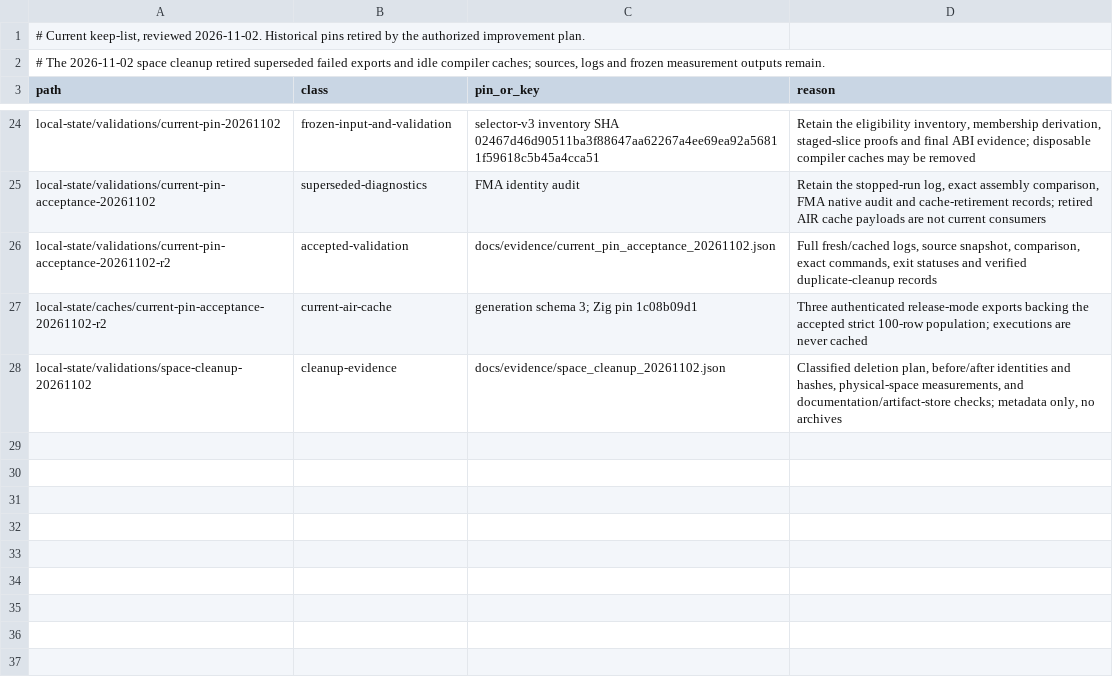
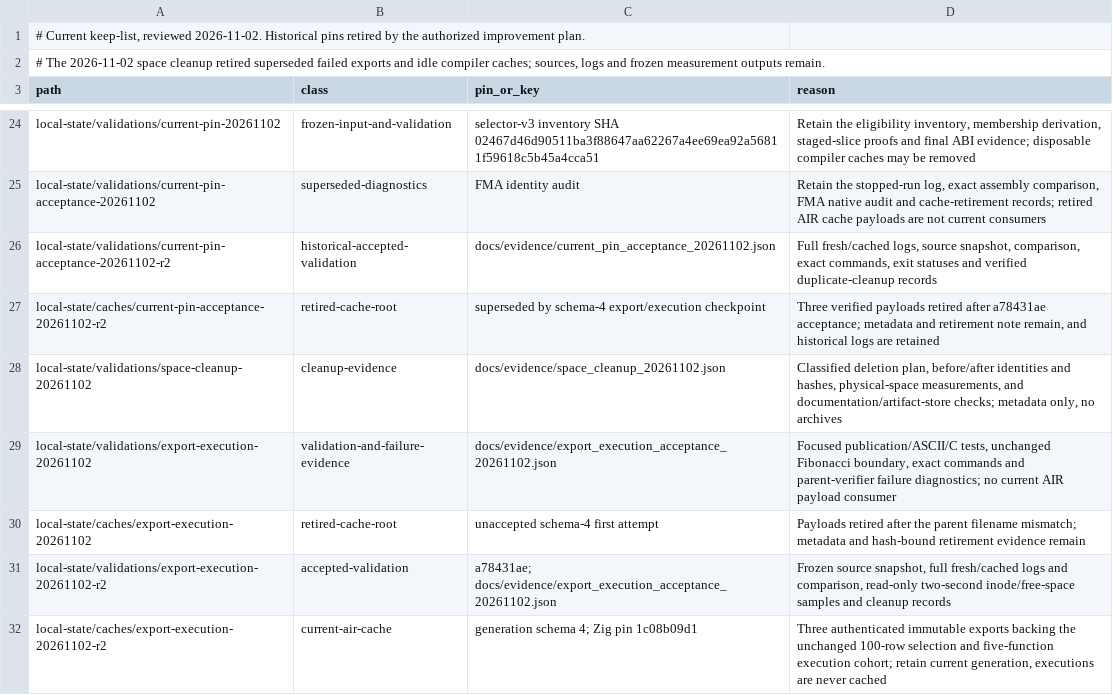
Before and after one commit to alogic0/z-llvm, a TSV file: docs/evidence/tmp_retention_pins.tsv, drawn as a sheet; only a part is shown, gaps mark what is left out.

Commit message:
docs(validation): accept export and execution checkpoint
Record a78431ae and its tree as the explicit accepted checkpoint. Preserve the fixed selector-v3 100-row denominator and source pin; migrate executions and paired harnesses from four to five per mode. Version fresh/cached summaries, exact commands, hashes and the 1,395-record semantic comparison. Keep C, ASCII, ABI, FMA and compiler-rt populations distinct.

Document production same-inode export publication, rollback/compatibility coverage, the repaired parent verifier, the retained failed-attempt diagnostics and remaining startup/variadic boundaries. The two-second samples expose a higher transient global disk decrease than the coarse forecast; functional acceptance does not accept that forecast.

Retire three superseded accepted AIR payloads and idle local compiler/interpreter caches after validation, reclaiming 5,873,487,872 allocated bytes in this cleanup interval. Preserve current exports, all three frozen selector inputs, original scratch probes, source, logs and measurements. No backup archives. Update the keep-list and next steps.

Validation: both full 17-subgate runs and canonical comparison pass against the unchanged 2,561-file source snapshot; documentation checker passes 19 documents/134 links/two generated status blocks; artifact-store verification passes all five manifests. Final source, evidence and retention assertions pass.

```diff
--- a/docs/evidence/tmp_retention_pins.tsv
+++ b/docs/evidence/tmp_retention_pins.tsv
@@ -25,4 +25,8 @@ local-state/validations/current-pin-20261102	frozen-input-and-validation	selecto
 local-state/validations/current-pin-acceptance-20261102	superseded-diagnostics	FMA identity audit	Retain the stopped-run log, exact assembly comparison, FMA native audit and cache-retirement records; retired AIR cache payloads are not current consumers
-local-state/validations/current-pin-acceptance-20261102-r2	accepted-validation	docs/evidence/current_pin_acceptance_20261102.json	Full fresh/cached logs, source snapshot, comparison, exact commands, exit statuses and verified duplicate-cleanup records
-local-state/caches/current-pin-acceptance-20261102-r2	current-air-cache	generation schema 3; Zig pin 1c08b09d1	Three authenticated release-mode exports backing the accepted strict 100-row population; executions are never cached
+local-state/validations/current-pin-acceptance-20261102-r2	historical-accepted-validation	docs/evidence/current_pin_acceptance_20261102.json	Full fresh/cached logs, source snapshot, comparison, exact commands, exit statuses and verified duplicate-cleanup records
+local-state/caches/current-pin-acceptance-20261102-r2	retired-cache-root	superseded by schema-4 export/execution checkpoint	Three verified payloads retired after a78431ae acceptance; metadata and retirement note remain, and historical logs are retained
 local-state/validations/space-cleanup-20261102	cleanup-evidence	docs/evidence/space_cleanup_20261102.json	Classified deletion plan, before/after identities and hashes, physical-space measurements, and documentation/artifact-store checks; metadata only, no archives
+local-state/validations/export-execution-20261102	validation-and-failure-evidence	docs/evidence/export_execution_acceptance_20261102.json	Focused publication/ASCII/C tests, unchanged Fibonacci boundary, exact commands and parent-verifier failure diagnostics; no current AIR payload consumer
+local-state/caches/export-execution-20261102	retired-cache-root	unaccepted schema-4 first attempt	Payloads retired after the parent filename mismatch; metadata and hash-bound retirement evidence remain
+local-state/validations/export-execution-20261102-r2	accepted-validation	a78431ae; docs/evidence/export_execution_acceptance_20261102.json	Frozen source snapshot, full fresh/cached logs and comparison, read-only two-second inode/free-space samples and cleanup records
+local-state/caches/export-execution-20261102-r2	current-air-cache	generation schema 4; Zig pin 1c08b09d1	Three authenticated immutable exports backing the unchanged 100-row selection and five-function execution cohort; retain current generation, executions are never cached
```
Also changed, not shown: 13 other files.
